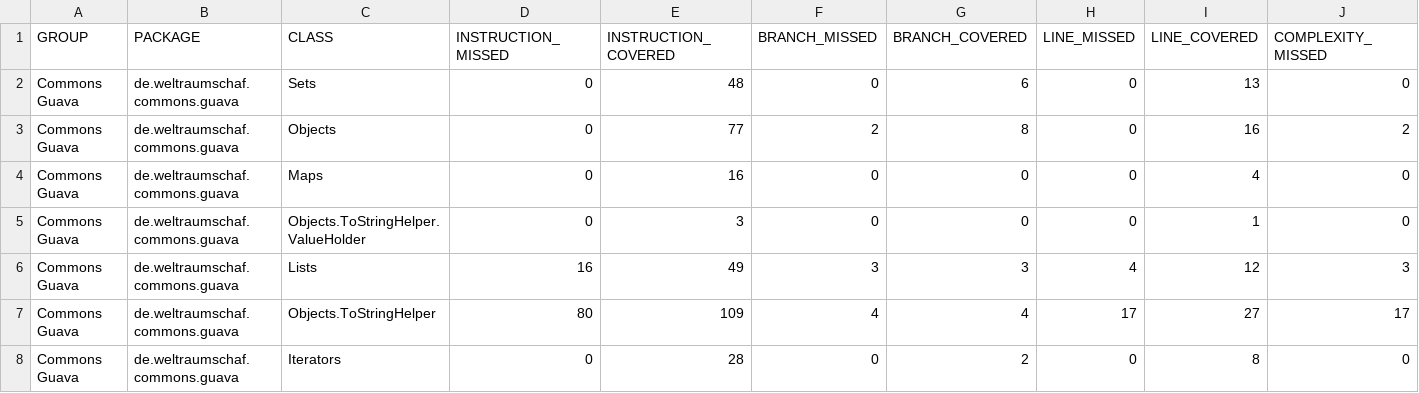
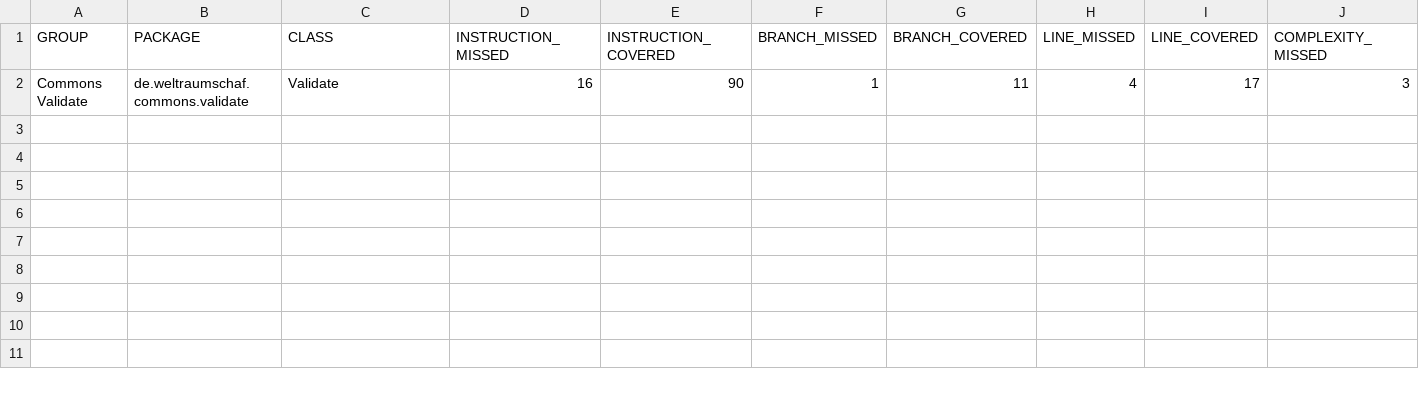
Before and after one commit to Weltraumschaf/commons, a CSV file: jacoco/jacoco.csv, drawn as a sheet; only a part is shown; removed rows and columns are numbered as before the commit, all else as after; rows hold the shown columns only; the diff names each change by its address in the sheet, - before the commit and + after, or states it on an @@ line.

```diff
--- a/jacoco/jacoco.csv
+++ b/jacoco/jacoco.csv
-row 2: Commons Guava | de.weltraumschaf.commons.guava | Sets | 0 | 48 | 0 | 6 | 0 | 13 | 0
-row 3: Commons Guava | de.weltraumschaf.commons.guava | Objects | 0 | 77 | 2 | 8 | 0 | 16 | 2
-row 4: Commons Guava | de.weltraumschaf.commons.guava | Maps | 0 | 16 | 0 | 0 | 0 | 4 | 0
-row 5: Commons Guava | de.weltraumschaf.commons.guava | Objects.ToStringHelper.ValueHolder | 0 | 3 | 0 | 0 | 0 | 1 | 0
-row 6: Commons Guava | de.weltraumschaf.commons.guava | Lists | 16 | 49 | 3 | 3 | 4 | 12 | 3
-row 7: Commons Guava | de.weltraumschaf.commons.guava | Objects.ToStringHelper | 80 | 109 | 4 | 4 | 17 | 27 | 17
-row 8: Commons Guava | de.weltraumschaf.commons.guava | Iterators | 0 | 28 | 0 | 2 | 0 | 8 | 0
+row 2: Commons Validate | de.weltraumschaf.commons.validate | Validate | 16 | 90 | 1 | 11 | 4 | 17 | 3
```
Also changed, not shown: 35 other files.
